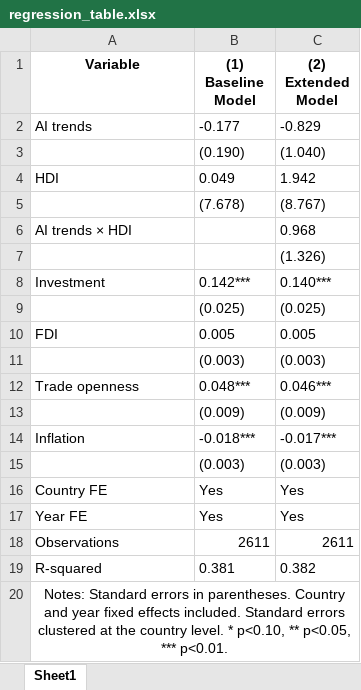
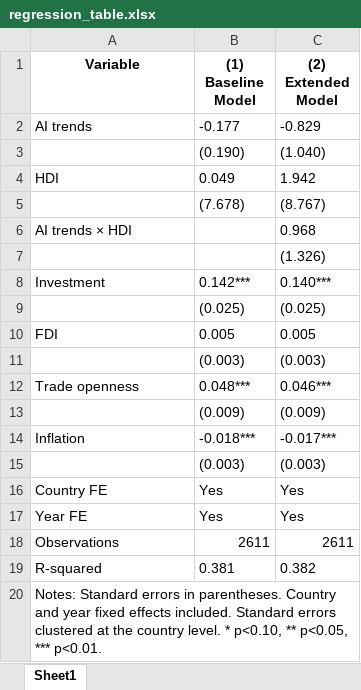
Before and after one commit to matthiasvem/Matyas-Thesis, an Excel workbook: DataFrame and Coding/Outputs/regression_table.xlsx, sheet Sheet1, drawn as a sheet; values as stored, in another font and other column widths than the file's, no borders; the diff names each change by its address in the sheet, - before the commit and + after, or states it on an @@ line.

```diff
--- a/DataFrame and Coding/Outputs/regression_table.xlsx (sheet Sheet1)
+++ b/DataFrame and Coding/Outputs/regression_table.xlsx (sheet Sheet1)
-A20 alignment: center
+A20 alignment: left
-A20:C20 merged
```
Also changed, not shown: DataFrame and Coding/Outputs/descriptive_statistics.xlsx, DataFrame and Coding/Outputs/df.xlsx, 11 other files.
